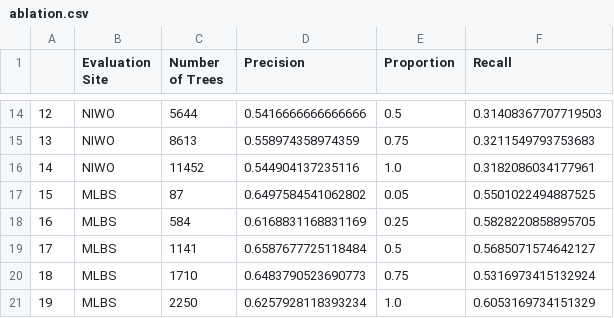
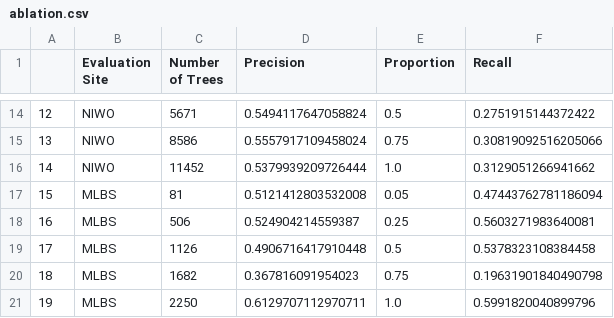
Before and after one commit to weecology/DeepLidar, a CSV file: analysis/ablation.csv, drawn as a sheet; only a part is shown, gaps mark what is left out; the diff covers the shown part only.

```diff
--- a/analysis/ablation.csv
+++ b/analysis/ablation.csv
@@ -14,8 +14,8 @@
-12,NIWO,5644,0.5416666666666666,0.5,0.31408367707719503
-13,NIWO,8613,0.558974358974359,0.75,0.3211549793753683
-14,NIWO,11452,0.544904137235116,1.0,0.3182086034177961
-15,MLBS,87,0.6497584541062802,0.05,0.5501022494887525
-16,MLBS,584,0.6168831168831169,0.25,0.5828220858895705
-17,MLBS,1141,0.6587677725118484,0.5,0.5685071574642127
-18,MLBS,1710,0.6483790523690773,0.75,0.5316973415132924
-19,MLBS,2250,0.6257928118393234,1.0,0.6053169734151329
+12,NIWO,5671,0.5494117647058824,0.5,0.2751915144372422
+13,NIWO,8586,0.5557917109458024,0.75,0.30819092516205066
+14,NIWO,11452,0.5379939209726444,1.0,0.3129051266941662
+15,MLBS,81,0.5121412803532008,0.05,0.47443762781186094
+16,MLBS,506,0.524904214559387,0.25,0.5603271983640081
+17,MLBS,1126,0.4906716417910448,0.5,0.5378323108384458
+18,MLBS,1682,0.367816091954023,0.75,0.19631901840490798
+19,MLBS,2250,0.6129707112970711,1.0,0.5991820040899796
```
Also changed, not shown: 32 edited cells elsewhere in this file.
